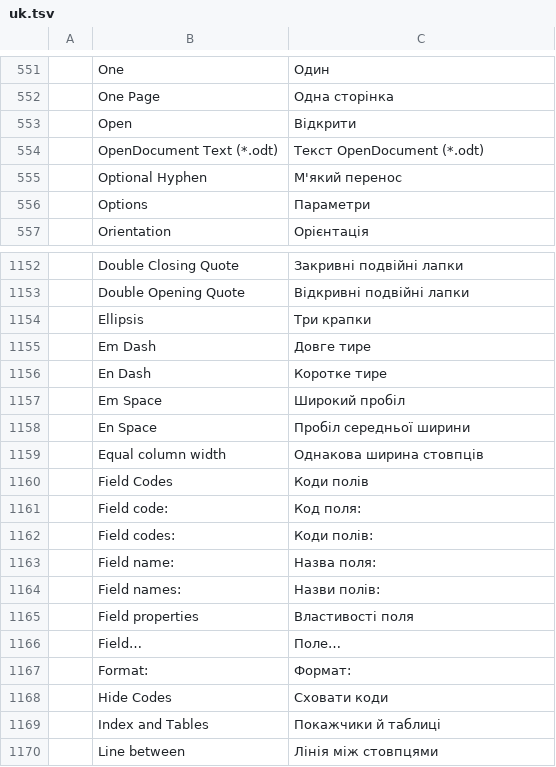
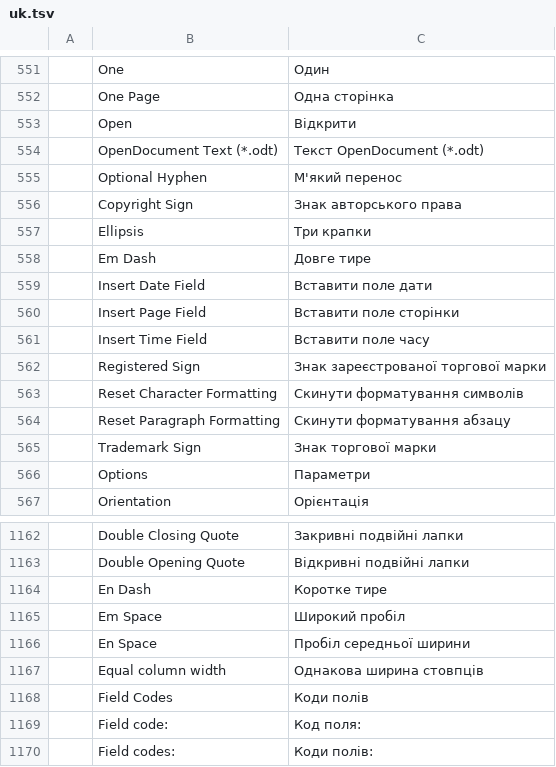
Before and after one commit to storytold/wordcraft, a TSV file: crates/ui-egui/src/i18n/uk.tsv, drawn as a sheet; only a part is shown, gaps mark what is left out; the shorter side is filled out with more unchanged rows.

```diff
--- a/crates/ui-egui/src/i18n/uk.tsv
+++ b/crates/ui-egui/src/i18n/uk.tsv
@@ -555,2 +555,12 @@
 	Optional Hyphen	М'який перенос
+	Copyright Sign	Знак авторського права
+	Ellipsis	Три крапки
+	Em Dash	Довге тире
+	Insert Date Field	Вставити поле дати
+	Insert Page Field	Вставити поле сторінки
+	Insert Time Field	Вставити поле часу
+	Registered Sign	Знак зареєстрованої торгової марки
+	Reset Character Formatting	Скинути форматування символів
+	Reset Paragraph Formatting	Скинути форматування абзацу
+	Trademark Sign	Знак торгової марки
 	Options	Параметри
@@ -1153,4 +1163,2 @@
 	Double Opening Quote	Відкривні подвійні лапки
-	Ellipsis	Три крапки
-	Em Dash	Довге тире
 	En Dash	Коротке тире
```
Also changed, not shown: crates/ui-egui/src/i18n/es.tsv, crates/ui-egui/src/i18n/et.tsv, 26 other files.
